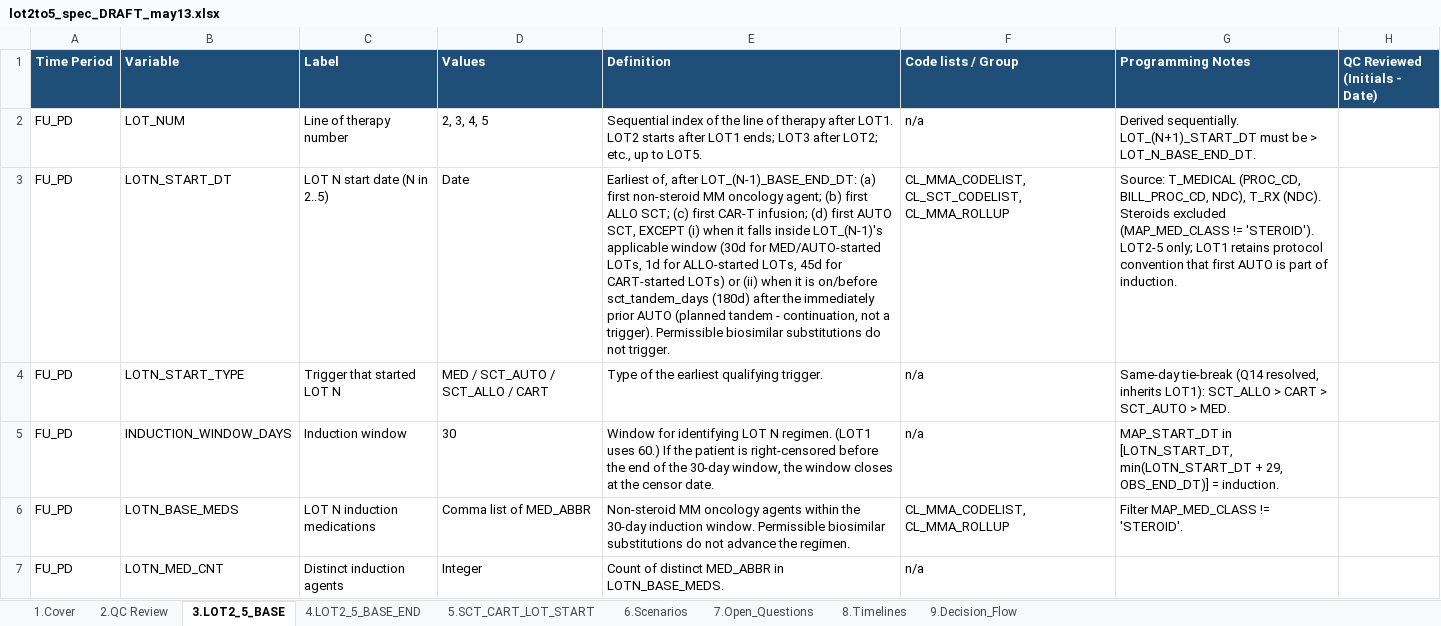
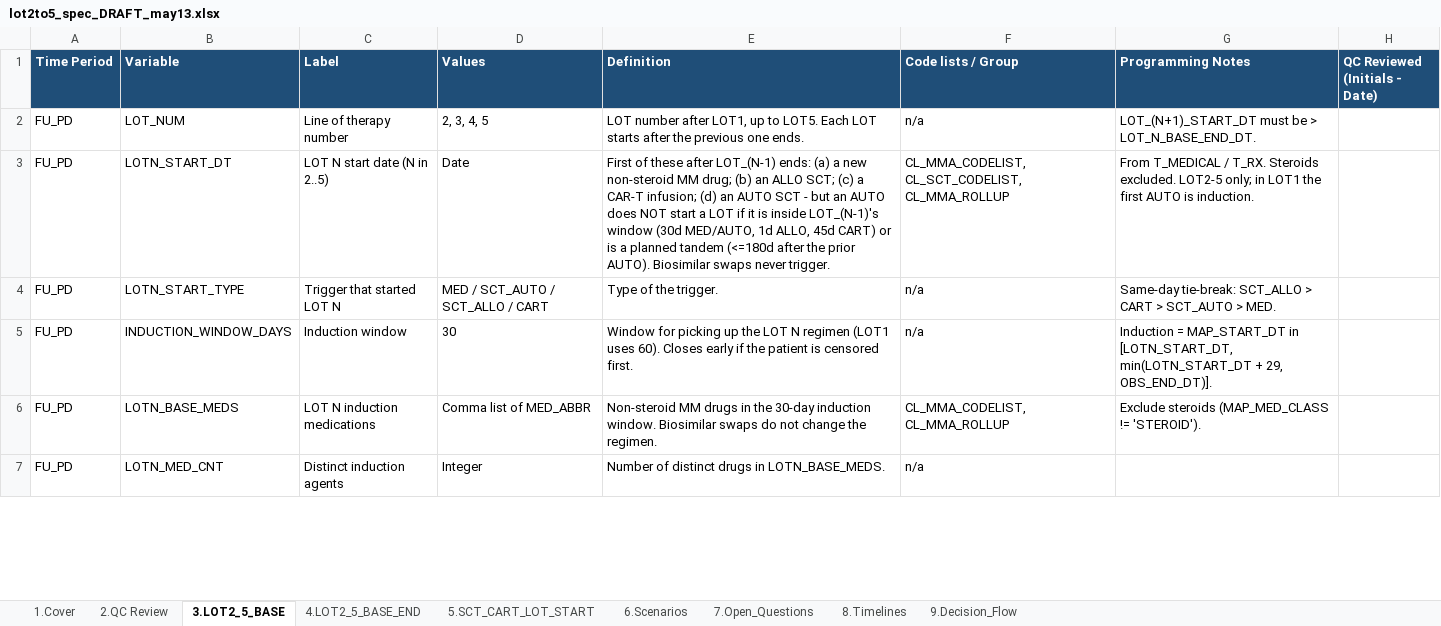
Before and after one commit to salzburry/julialot, an Excel workbook: May 12 2026/Program Specs/lot2to5_spec_DRAFT_may13.xlsx, sheet 3.LOT2_5_BASE, drawn as a sheet; only a part is shown; values as stored, in another font and other column widths than the file's, no borders; the diff covers the shown part only; the diff names each change by its address in the sheet, - before the commit and + after, or states it on an @@ line.

```diff
--- a/May 12 2026/Program Specs/lot2to5_spec_DRAFT_may13.xlsx (sheet 3.LOT2_5_BASE)
+++ b/May 12 2026/Program Specs/lot2to5_spec_DRAFT_may13.xlsx (sheet 3.LOT2_5_BASE)
-E2 (Definition): Sequential index of the line of therapy after LOT1. LOT2 starts after LOT1 ends; LOT3 after LOT2; etc., up to LOT5.
+E2 (Definition): LOT number after LOT1, up to LOT5. Each LOT starts after the previous one ends.
-G2 (Programming Notes): Derived sequentially. LOT_(N+1)_START_DT must…
+G2 (Programming Notes): LOT_(N+1)_START_DT must…
-E3 (Definition): Earliest of, after LOT_(N-1)_BASE_END_DT: (a) first non-steroid MM oncology agent; (b) first ALLO SCT; (c) first CAR-T infusion; (d) first AUTO SCT, EXCEPT (i) when it falls inside LOT_(N-1)'s applicable window (30d for MED/AUTO-started LOTs, 1d for ALLO-started LOTs, 45d for CART-started LOTs) or (ii) when it is on/before sct_tandem_days (180d) after the immediately prior AUTO (planned tandem - continuation, not a trigger). Permissible biosimilar substitutions do not trigger.
+E3 (Definition): First of these after LOT_(N-1) ends: (a) a new non-steroid MM drug; (b) an ALLO SCT; (c) a CAR-T infusion; (d) an AUTO SCT - but an AUTO does NOT start a LOT if it is inside LOT_(N-1)'s window (30d MED/AUTO, 1d ALLO, 45d CART) or is a planned tandem (<=180d after the prior AUTO). Biosimilar swaps never trigger.
-G3 (Programming Notes): Source: T_MEDICAL (PROC_CD, BILL_PROC_CD, NDC), T_RX (NDC). Steroids excluded (MAP_MED_CLASS != 'STEROID'). LOT2-5 only; LOT1 retains protocol convention that first AUTO is part of induction.
+G3 (Programming Notes): From T_MEDICAL / T_RX. Steroids excluded. LOT2-5 only; in LOT1 the first AUTO is induction.
-E4 (Definition): Type of the earliest qualifying trigger.
+E4 (Definition): Type of the trigger.
-G4 (Programming Notes): Same-day tie-break (Q14 resolved, inherits LOT1): SCT_ALLO >…
+G4 (Programming Notes): Same-day tie-break: SCT_ALLO >…
-E5 (Definition): Window for identifying LOT N regimen. (LOT1 uses 60.) If the patient is right-censored before the end of the 30-day window, the window closes at the censor date.
+E5 (Definition): Window for picking up the LOT N regimen (LOT1 uses 60). Closes early if the patient is censored first.
-G5 (Programming Notes): MAP_START_DT in [LOTN_START_DT, min(LOTN_START_DT + 29, OBS_END_DT)] = induction.
+G5 (Programming Notes): Induction = MAP_START_DT in [LOTN_START_DT, min(LOTN_START_DT + 29, OBS_END_DT)].
-E6 (Definition): Non-steroid MM oncology agents within the 30-day induction window. Permissible biosimilar substitutions do not advance the regimen.
+E6 (Definition): Non-steroid MM drugs in the 30-day induction window. Biosimilar swaps do not change the regimen.
-G6 (Programming Notes): Filter MAP_MED_CLASS != 'STEROID'.
+G6 (Programming Notes): Exclude steroids (MAP_MED_CLASS != 'STEROID').
-E7 (Definition): Count of distinct MED_ABBR in LOTN_BASE_MEDS.
+E7 (Definition): Number of distinct drugs in LOTN_BASE_MEDS.
```
Also changed, not shown: 34 edited cells elsewhere in this sheet, sheet 4.LOT2_5_BASE_END, sheet 6.Scenarios, sheet 5.SCT_CART_LOT_START, 1 other file.
